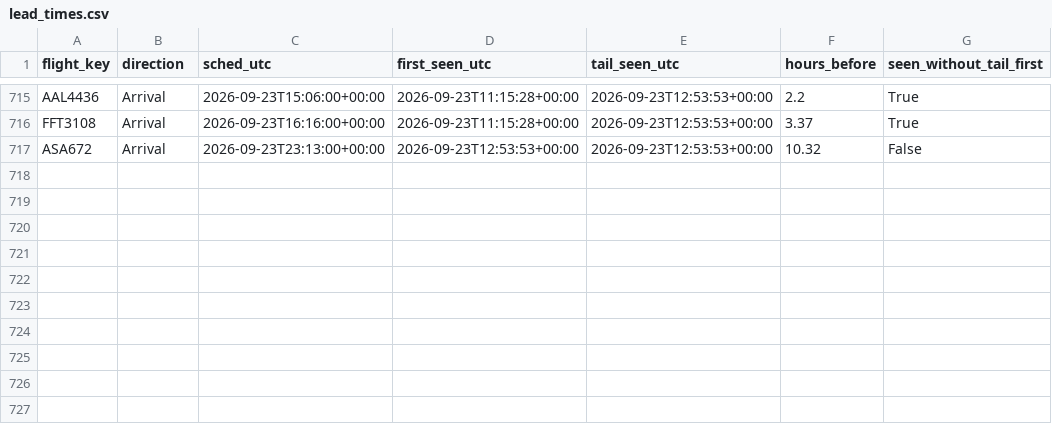
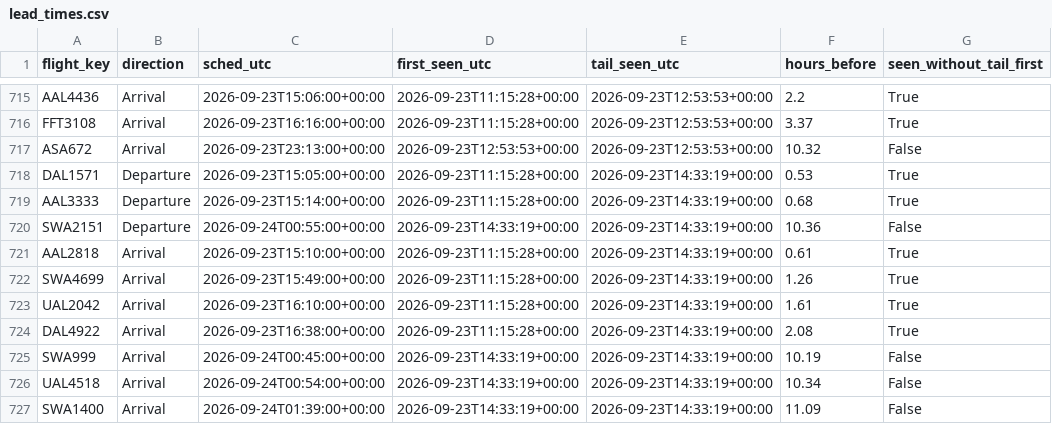
Before and after one commit to akshajtibrewala-collab/stl-alerts, a CSV file: state/lead_times.csv, drawn as a sheet; only a part is shown, gaps mark what is left out.

```diff
--- a/state/lead_times.csv
+++ b/state/lead_times.csv
@@ -717 +717,11 @@ FFT3108,Arrival,2026-09-23T16:16:00+00:00,2026-09-23T11:15:28+00:00,2026-09-23T1
 ASA672,Arrival,2026-09-23T23:13:00+00:00,2026-09-23T12:53:53+00:00,2026-09-23T12:53:53+00:00,10.32,False
+DAL1571,Departure,2026-09-23T15:05:00+00:00,2026-09-23T11:15:28+00:00,2026-09-23T14:33:19+00:00,0.53,True
+AAL3333,Departure,2026-09-23T15:14:00+00:00,2026-09-23T11:15:28+00:00,2026-09-23T14:33:19+00:00,0.68,True
+SWA2151,Departure,2026-09-24T00:55:00+00:00,2026-09-23T14:33:19+00:00,2026-09-23T14:33:19+00:00,10.36,False
+AAL2818,Arrival,2026-09-23T15:10:00+00:00,2026-09-23T11:15:28+00:00,2026-09-23T14:33:19+00:00,0.61,True
+SWA4699,Arrival,2026-09-23T15:49:00+00:00,2026-09-23T11:15:28+00:00,2026-09-23T14:33:19+00:00,1.26,True
+UAL2042,Arrival,2026-09-23T16:10:00+00:00,2026-09-23T11:15:28+00:00,2026-09-23T14:33:19+00:00,1.61,True
+DAL4922,Arrival,2026-09-23T16:38:00+00:00,2026-09-23T11:15:28+00:00,2026-09-23T14:33:19+00:00,2.08,True
+SWA999,Arrival,2026-09-24T00:45:00+00:00,2026-09-23T14:33:19+00:00,2026-09-23T14:33:19+00:00,10.19,False
+UAL4518,Arrival,2026-09-24T00:54:00+00:00,2026-09-23T14:33:19+00:00,2026-09-23T14:33:19+00:00,10.34,False
+SWA1400,Arrival,2026-09-24T01:39:00+00:00,2026-09-23T14:33:19+00:00,2026-09-23T14:33:19+00:00,11.09,False
```
Also changed, not shown: 1 other file.
